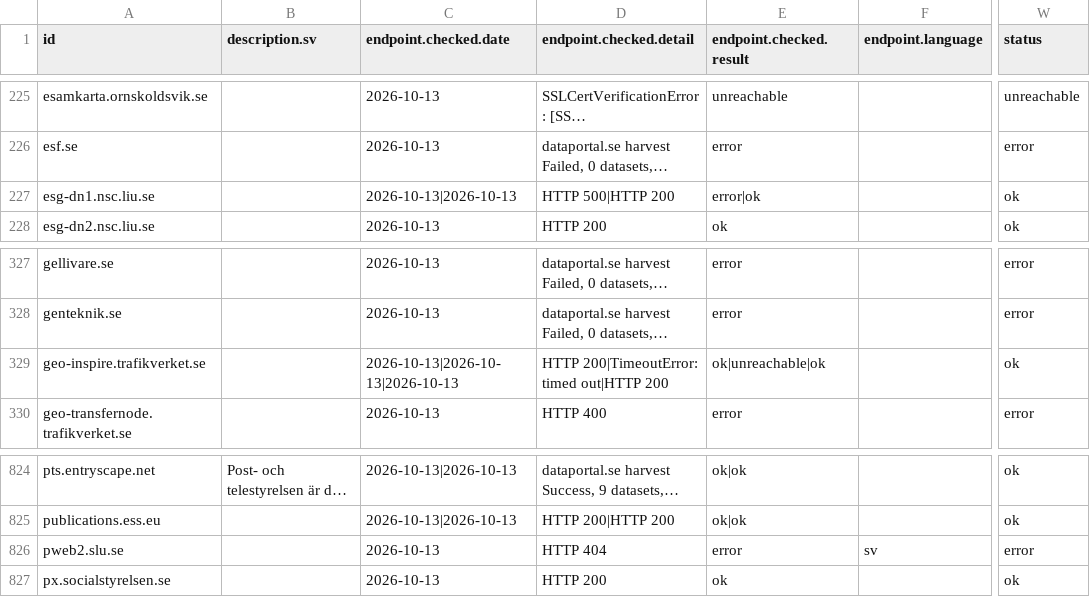
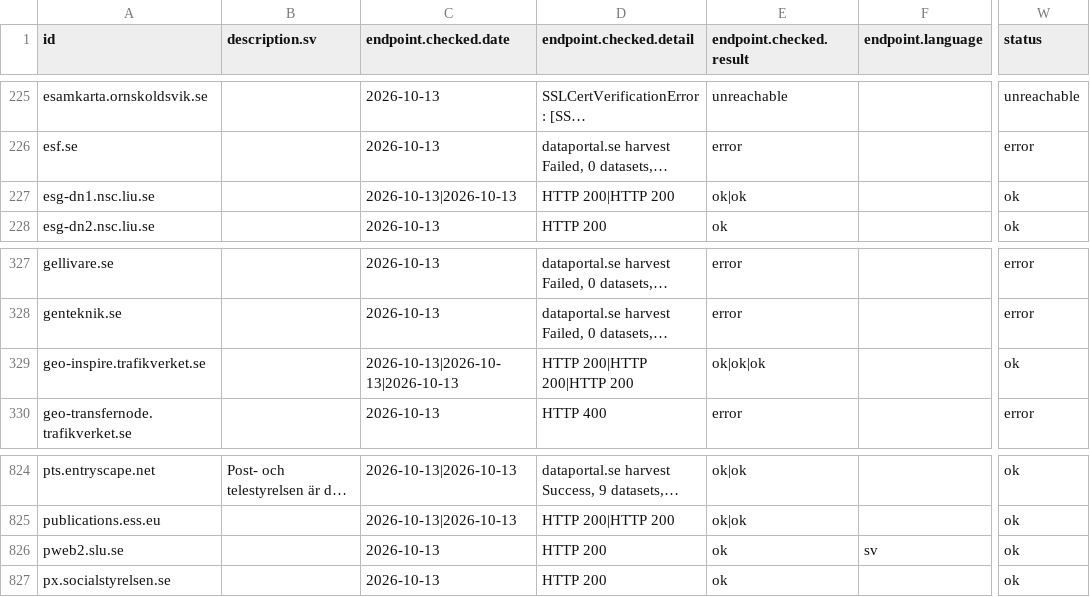
Before and after one commit to nordicintel/catalogs, a CSV file: dist/catalogs.csv, drawn as a sheet; only a part is shown, gaps mark what is left out; long unchanged cells end in …; the diff names each change by its address in the sheet, - before the commit and + after, or states it on an @@ line.

```diff
--- a/dist/catalogs.csv
+++ b/dist/catalogs.csv
-D227 (endpoint.checked.detail): HTTP 500|HTTP 200
+D227 (endpoint.checked.detail): HTTP 200|HTTP 200
-E227 (endpoint.checked.result): error|ok
+E227 (endpoint.checked.result): ok|ok
-D329 (endpoint.checked.detail): HTTP 200|TimeoutError: timed out|HTTP 200
+D329 (endpoint.checked.detail): HTTP 200|HTTP 200|HTTP 200
-E329 (endpoint.checked.result): ok|unreachable|ok
+E329 (endpoint.checked.result): ok|ok|ok
-D826 (endpoint.checked.detail): HTTP 404
+D826 (endpoint.checked.detail): HTTP 200
-E826 (endpoint.checked.result): error
+E826 (endpoint.checked.result): ok
-W826 (status): error
+W826 (status): ok
```
Also changed, not shown: 3 other files.
